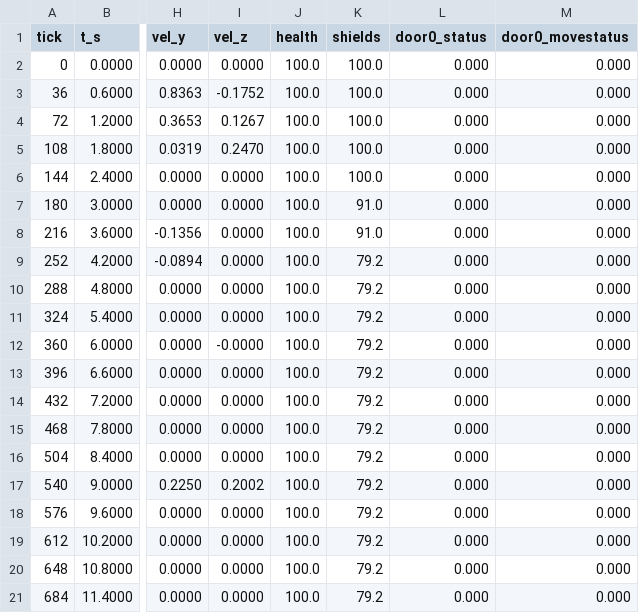
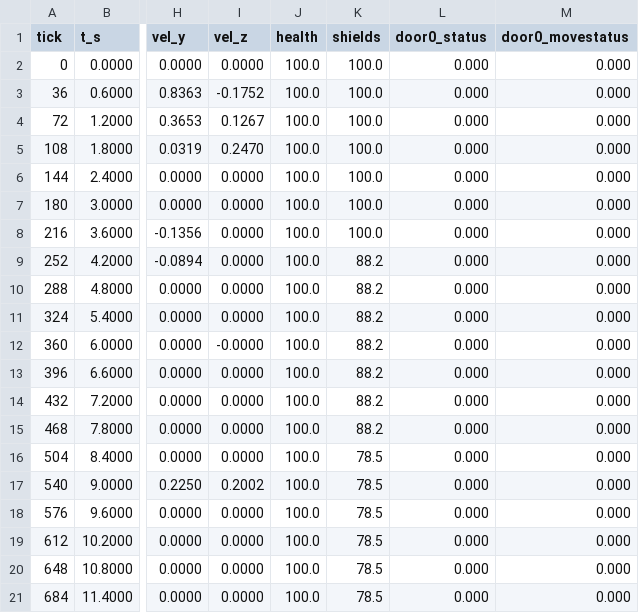
Before and after one commit to tigwyk/rust-jediknight, a TSV file: tools/parity/routetrace/level1-route-port.tsv, drawn as a sheet; only a part is shown, gaps mark what is left out; the diff names each change by its address in the sheet, - before the commit and + after, or states it on an @@ line.

```diff
--- a/tools/parity/routetrace/level1-route-port.tsv
+++ b/tools/parity/routetrace/level1-route-port.tsv
-K7:K8 (shields): 91.0
+K7:K8 (shields): 100.0
-K9:K15 (shields): 79.2
+K9:K15 (shields): 88.2
-K16:K21 (shields): 79.2
+K16:K21 (shields): 78.5
```
Also changed, not shown: tools/parity/audiotrace/level1-audio-door-port.tsv, tools/parity/audiotrace/level1-audio-port.tsv, 2 other files.
